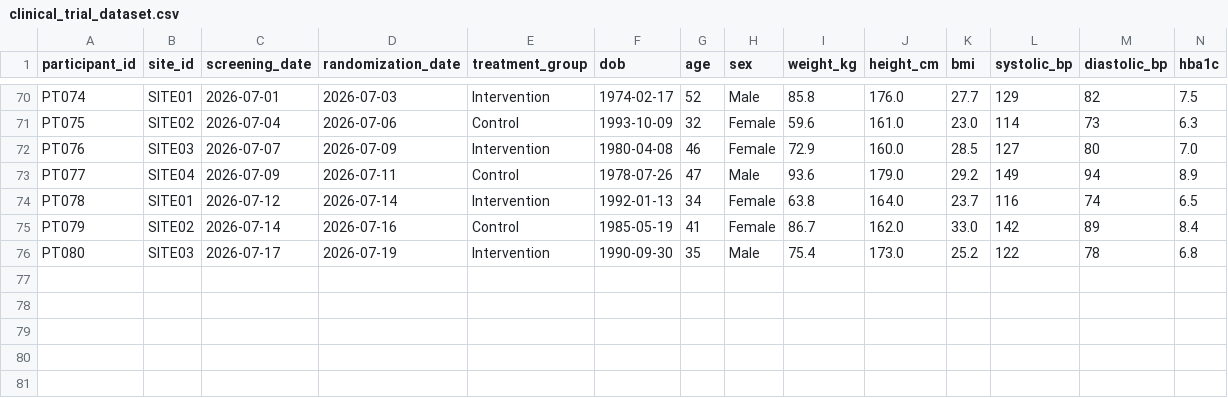
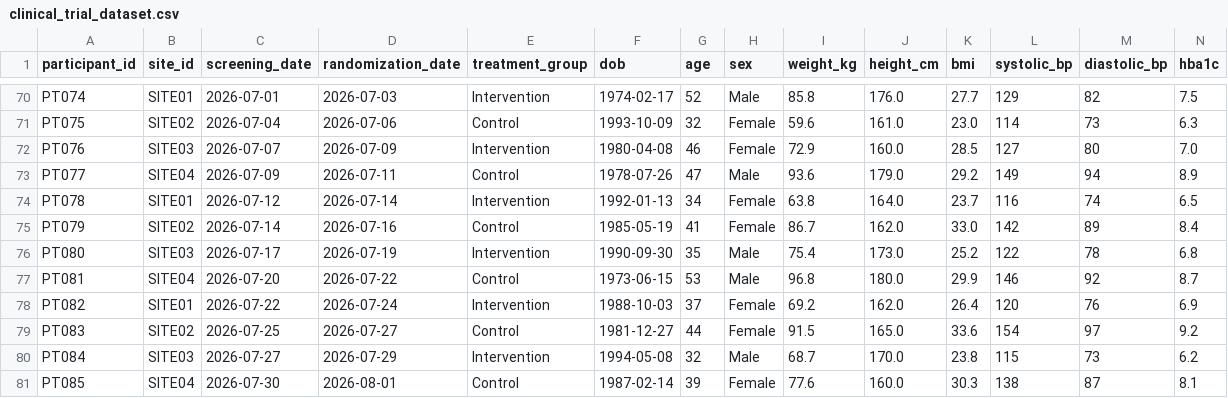
Before and after one commit to btsrmjin/clinical-trial-data-quality, a CSV file: 03_synthetic_data/clinical_trial_dataset.csv, drawn as a sheet; only a part is shown, gaps mark what is left out; rows hold the shown columns only; the diff names each change by its address in the sheet, - before the commit and + after, or states it on an @@ line.

Commit message:
Update clinical_trial_dataset.csv

```diff
--- a/03_synthetic_data/clinical_trial_dataset.csv
+++ b/03_synthetic_data/clinical_trial_dataset.csv
+row 77: PT081 | SITE04 | 2026-07-20 | 2026-07-22 | Control | 1973-06-15 | 53 | Male | 96.8 | 180.0 | 29.9 | 146 | 92 | 8.7
+row 78: PT082 | SITE01 | 2026-07-22 | 2026-07-24 | Intervention | 1988-10-03 | 37 | Female | 69.2 | 162.0 | 26.4 | 120 | 76 | 6.9
+row 79: PT083 | SITE02 | 2026-07-25 | 2026-07-27 | Control | 1981-12-27 | 44 | Female | 91.5 | 165.0 | 33.6 | 154 | 97 | 9.2
+row 80: PT084 | SITE03 | 2026-07-27 | 2026-07-29 | Intervention | 1994-05-08 | 32 | Male | 68.7 | 170.0 | 23.8 | 115 | 73 | 6.2
+row 81: PT085 | SITE04 | 2026-07-30 | 2026-08-01 | Control | 1987-02-14 | 39 | Female | 77.6 | 160.0 | 30.3 | 138 | 87 | 8.1
```
